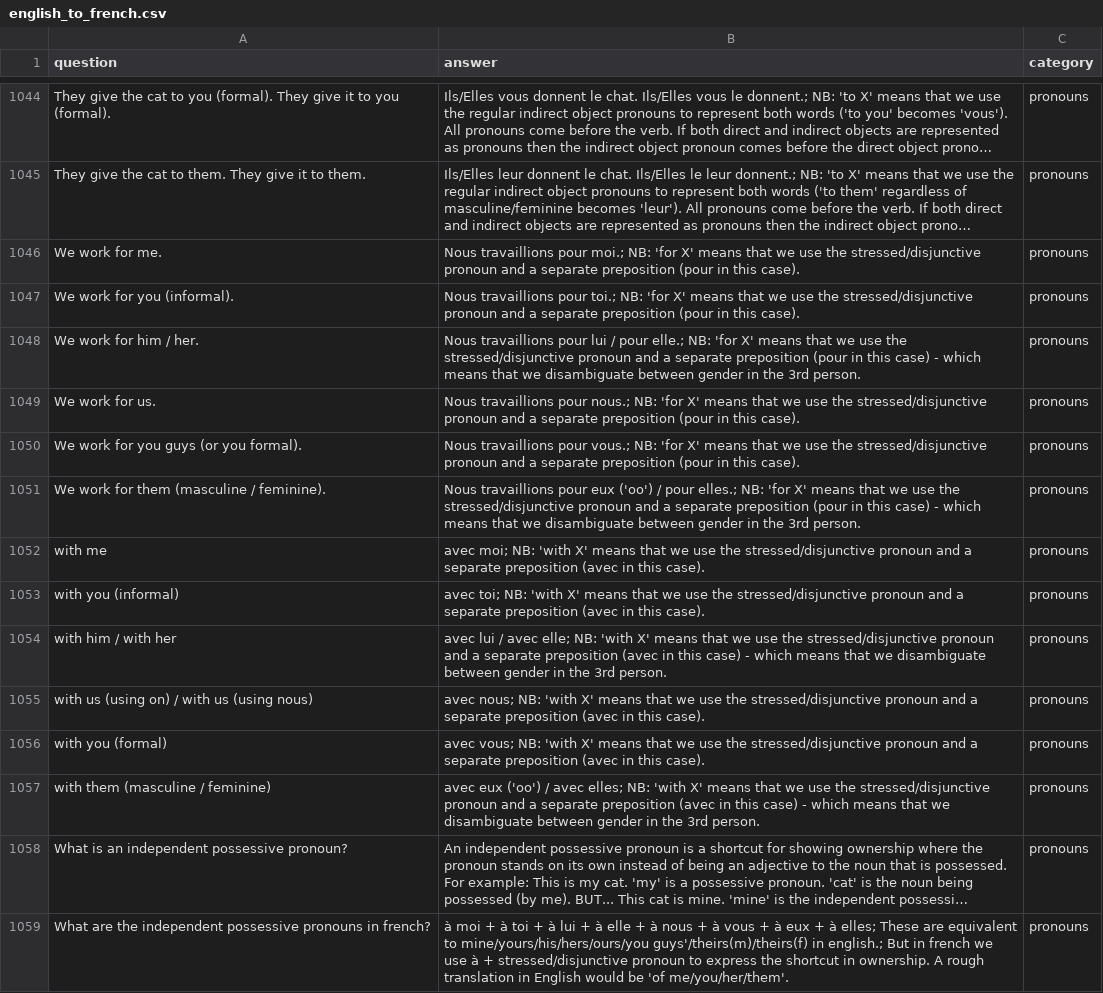
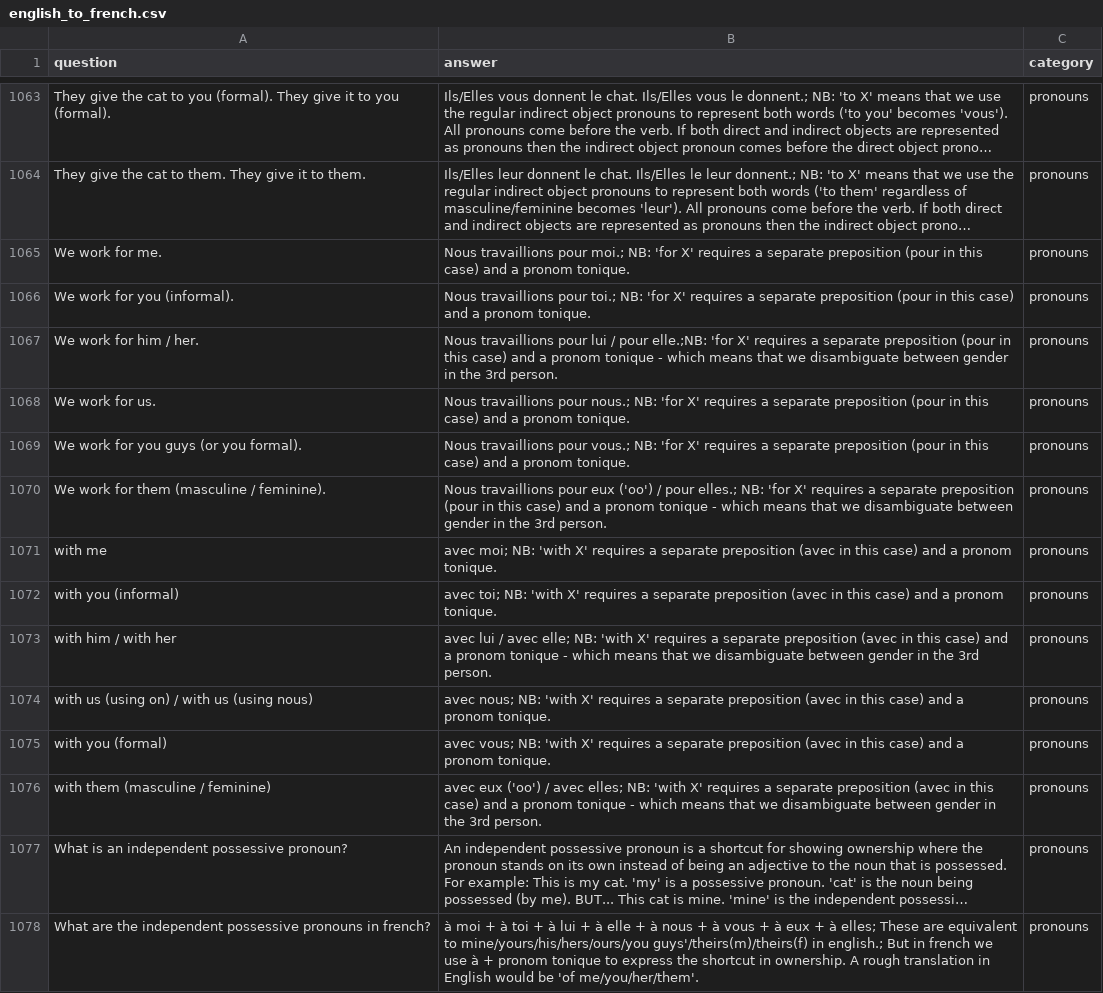
Before and after one commit to chrisbrickey/flashcards3, a CSV file: src/main/resources/static/csv/english_to_french.csv, drawn as a sheet; only a part is shown, gaps mark what is left out; long unchanged cells end in …; addresses are those after the commit; the diff covers the shown part only; the diff names each change by its address in the sheet, - before the commit and + after, or states it on an @@ line.

```diff
--- a/src/main/resources/static/csv/english_to_french.csv
+++ b/src/main/resources/static/csv/english_to_french.csv
-B1065 (answer): …'for X' means that we use the stressed/disjunctive pronoun and a separate preposition (pour in this case).
+B1065 (answer): …'for X' requires a separate preposition (pour in this case) and a pronom tonique.
-B1066 (answer): …'for X' means that we use the stressed/disjunctive pronoun and a separate preposition (pour in this case).
+B1066 (answer): …'for X' requires a separate preposition (pour in this case) and a pronom tonique.
-B1067 (answer): …/ pour elle.; NB: 'for X' means that we use the stressed/disjunctive pronoun and a separate preposition (pour in this case) - which…
+B1067 (answer): …/ pour elle.;NB: 'for X' requires a separate preposition (pour in this case) and a pronom tonique - which…
-B1068 (answer): …'for X' means that we use the stressed/disjunctive pronoun and a separate preposition (pour in this case).
+B1068 (answer): …'for X' requires a separate preposition (pour in this case) and a pronom tonique.
-B1069 (answer): …'for X' means that we use the stressed/disjunctive pronoun and a separate preposition (pour in this case).
+B1069 (answer): …'for X' requires a separate preposition (pour in this case) and a pronom tonique.
-B1070 (answer): …'for X' means that we use the stressed/disjunctive pronoun and a separate preposition (pour in this case) - which…
+B1070 (answer): …'for X' requires a separate preposition (pour in this case) and a pronom tonique - which…
-B1071 (answer): …'with X' means that we use the stressed/disjunctive pronoun and a separate preposition (avec in this case).
+B1071 (answer): …'with X' requires a separate preposition (avec in this case) and a pronom tonique.
-B1072 (answer): …'with X' means that we use the stressed/disjunctive pronoun and a separate preposition (avec in this case).
+B1072 (answer): …'with X' requires a separate preposition (avec in this case) and a pronom tonique.
-B1073 (answer): …'with X' means that we use the stressed/disjunctive pronoun and a separate preposition (avec in this case) - which…
+B1073 (answer): …'with X' requires a separate preposition (avec in this case) and a pronom tonique - which…
-B1074 (answer): …'with X' means that we use the stressed/disjunctive pronoun and a separate preposition (avec in this case).
+B1074 (answer): …'with X' requires a separate preposition (avec in this case) and a pronom tonique.
-B1075 (answer): …'with X' means that we use the stressed/disjunctive pronoun and a separate preposition (avec in this case).
+B1075 (answer): …'with X' requires a separate preposition (avec in this case) and a pronom tonique.
-B1076 (answer): …'with X' means that we use the stressed/disjunctive pronoun and a separate preposition (avec in this case) - which…
+B1076 (answer): …'with X' requires a separate preposition (avec in this case) and a pronom tonique - which…
-B1078 (answer): …à + stressed/disjunctive pronoun to express…
+B1078 (answer): …à + pronom tonique to express…
```
Also changed, not shown: 28 added rows, 3 removed rows, 2 moved rows and 29 edited cells elsewhere in this file.
